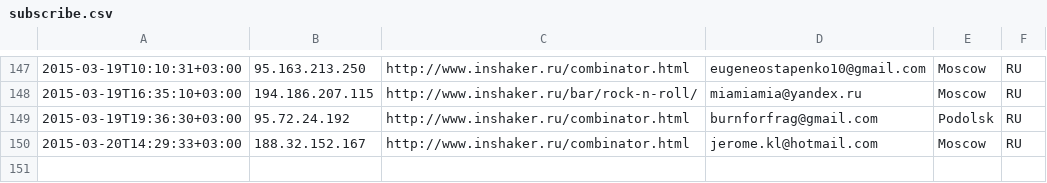
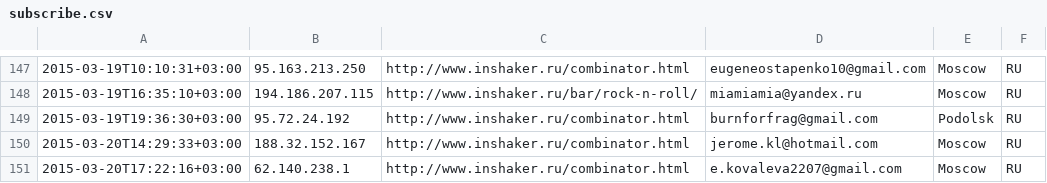
Before and after one commit to peter-leonov/inshaker, a CSV file: htdocs/_/events/subscribe.csv, drawn as a sheet; only a part is shown, gaps mark what is left out.

Commit message:
auto-backup

```diff
--- a/htdocs/_/events/subscribe.csv
+++ b/htdocs/_/events/subscribe.csv
@@ -150 +150,2 @@
 "2015-03-20T14:29:33+03:00","188.32.152.167","http://www.inshaker.ru/combinator.html",jerome.kl@hotmail.com,Moscow,RU
+"2015-03-20T17:22:16+03:00","62.140.238.1","http://www.inshaker.ru/combinator.html",e.kovaleva2207@gmail.com,Moscow,RU
```
